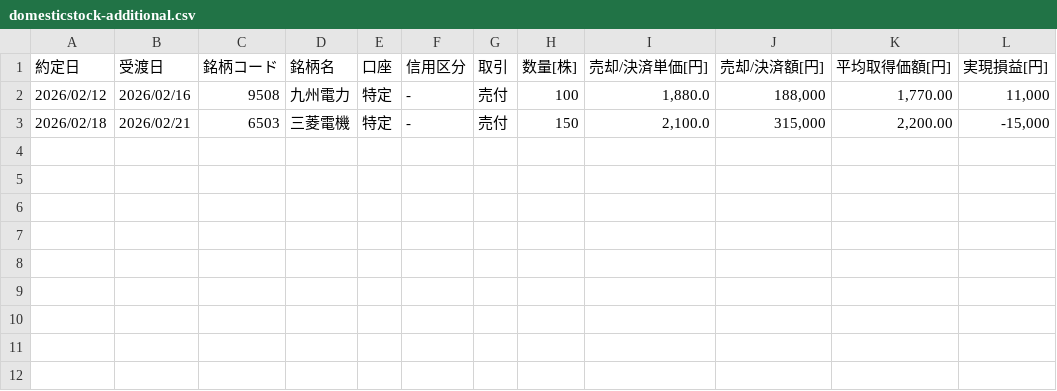
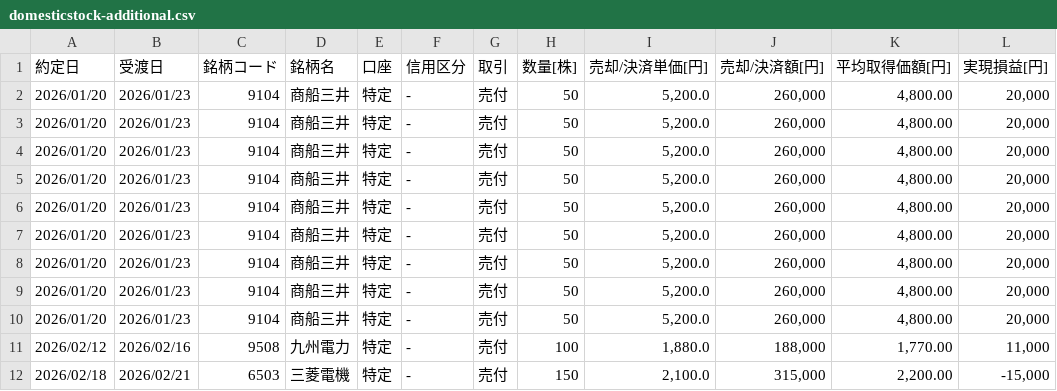
Before and after one commit to zaichu/shoken-webapp, a CSV file: frontend/e2e/__fixtures__/csv/domesticstock-additional.csv, drawn as a sheet; the diff names each change by its address in the sheet, - before the commit and + after, or states it on an @@ line.

```diff
--- a/frontend/e2e/__fixtures__/csv/domesticstock-additional.csv
+++ b/frontend/e2e/__fixtures__/csv/domesticstock-additional.csv
+row 2: 2026/01/20 | 2026/01/23 | 9104 | 商船三井 | 特定 | - | 売付 | 50 | 5,200.0 | 260,000 | 4,800.00 | 20,000
+row 3: 2026/01/20 | 2026/01/23 | 9104 | 商船三井 | 特定 | - | 売付 | 50 | 5,200.0 | 260,000 | 4,800.00 | 20,000
+row 4: 2026/01/20 | 2026/01/23 | 9104 | 商船三井 | 特定 | - | 売付 | 50 | 5,200.0 | 260,000 | 4,800.00 | 20,000
+row 5: 2026/01/20 | 2026/01/23 | 9104 | 商船三井 | 特定 | - | 売付 | 50 | 5,200.0 | 260,000 | 4,800.00 | 20,000
+row 6: 2026/01/20 | 2026/01/23 | 9104 | 商船三井 | 特定 | - | 売付 | 50 | 5,200.0 | 260,000 | 4,800.00 | 20,000
+row 7: 2026/01/20 | 2026/01/23 | 9104 | 商船三井 | 特定 | - | 売付 | 50 | 5,200.0 | 260,000 | 4,800.00 | 20,000
+row 8: 2026/01/20 | 2026/01/23 | 9104 | 商船三井 | 特定 | - | 売付 | 50 | 5,200.0 | 260,000 | 4,800.00 | 20,000
+row 9: 2026/01/20 | 2026/01/23 | 9104 | 商船三井 | 特定 | - | 売付 | 50 | 5,200.0 | 260,000 | 4,800.00 | 20,000
+row 10: 2026/01/20 | 2026/01/23 | 9104 | 商船三井 | 特定 | - | 売付 | 50 | 5,200.0 | 260,000 | 4,800.00 | 20,000
```
Also changed, not shown: frontend/e2e/__fixtures__/csv/dividend-additional.csv, frontend/e2e/__fixtures__/csv/mutualfund-additional.csv, 1 other file.
